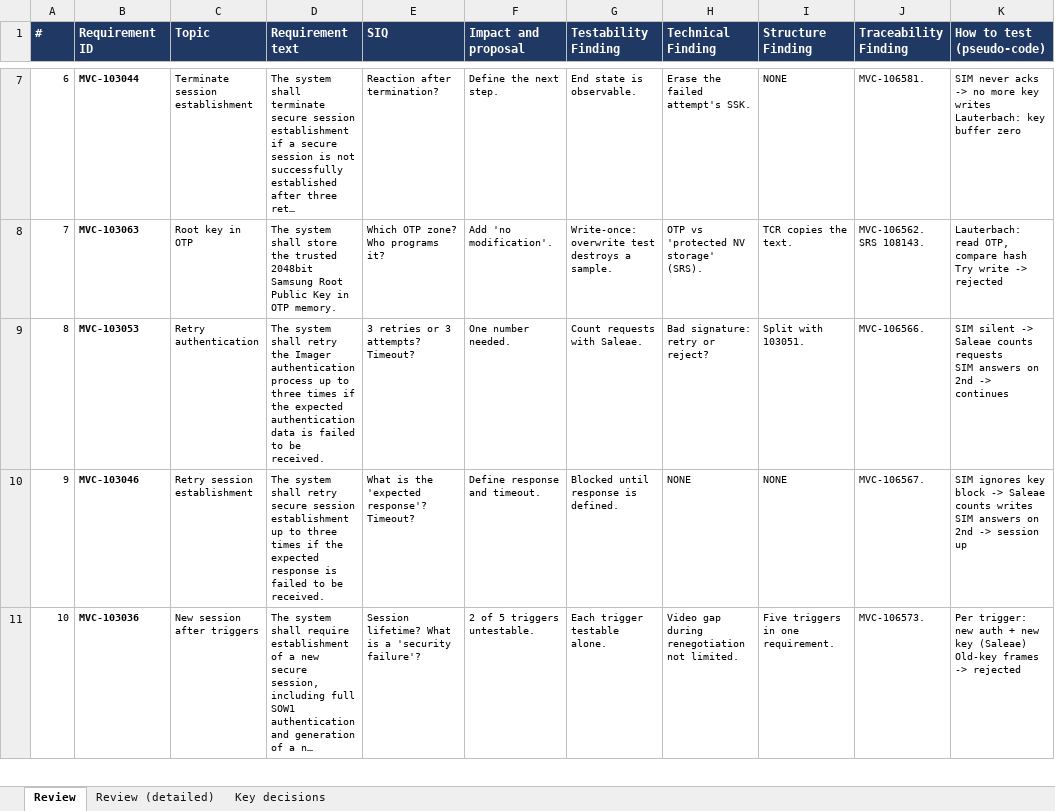
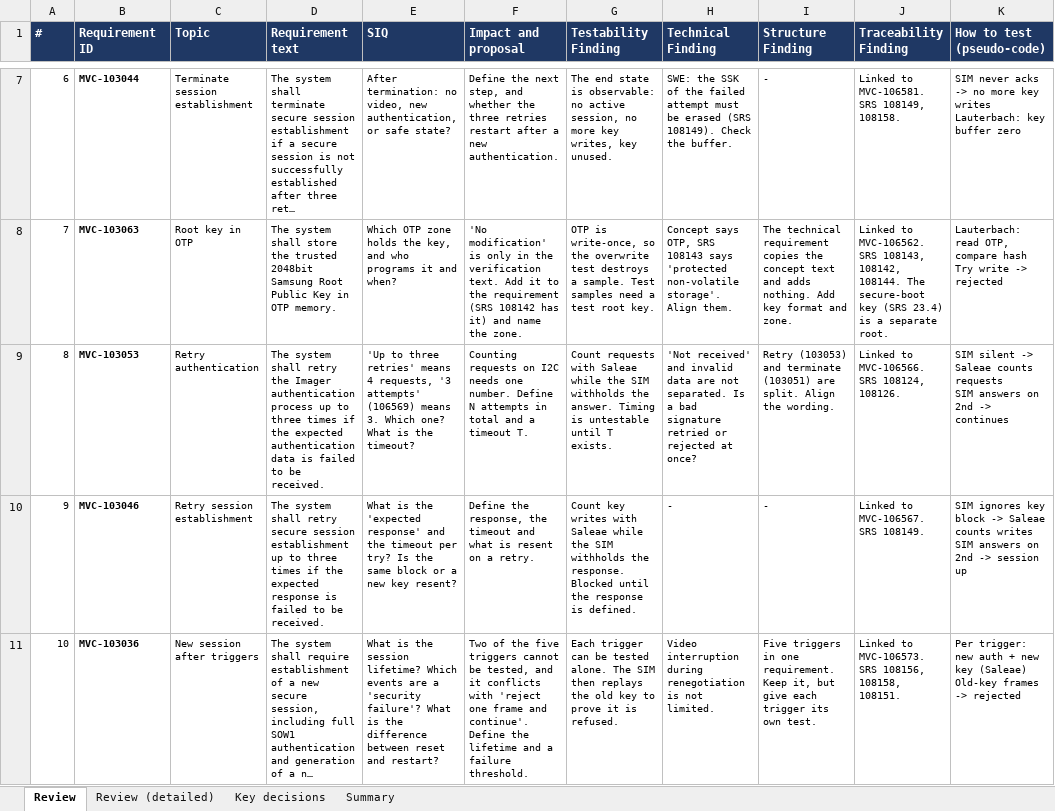
Before and after one commit to Abdallah-Afifi1/Mekra-cybersecurity-testing, an Excel workbook: CS-Testing/06-Requirements-Review/SOW1-SOW2_Review_Log.xlsx, sheet Review, drawn as a sheet; only a part is shown, gaps mark what is left out; long unchanged cells end in …; values as stored, in another font and other column widths than the file's, no borders; charts and pictures not drawn; the diff covers the shown part only; the diff names each change by its address in the sheet, - before the commit and + after, or states it on an @@ line.

Commit message:
Review log: explained comments, '-' for no comment, SWE scope marked, summary sheet

```diff
--- a/CS-Testing/06-Requirements-Review/SOW1-SOW2_Review_Log.xlsx (sheet Review)
+++ b/CS-Testing/06-Requirements-Review/SOW1-SOW2_Review_Log.xlsx (sheet Review)
+sheet tab: Summary
-E7 (SIQ): Reaction after termination?
+E7 (SIQ): After termination: no video, new authentication, or safe state?
-F7 (Impact and proposal): …the next step.
+F7 (Impact and proposal): …the next step, and whether the three retries restart after a new authentication.
-G7 (Testability Finding): End state is observable.
+G7 (Testability Finding): The end state is observable: no active session, no more key writes, key unused.
-H7 (Technical Finding): Erase the failed attempt's SSK.
+H7 (Technical Finding): SWE: the SSK of the failed attempt must be erased (SRS 108149). Check the buffer.
-I7 (Structure Finding): NONE
+I7 (Structure Finding): -
-J7 (Traceability Finding): MVC-106581.
+J7 (Traceability Finding): Linked to MVC-106581. SRS 108149, 108158.
-E8 (SIQ): Which OTP zone? Who programs it?
+E8 (SIQ): Which OTP zone holds the key, and who programs it and when?
-F8 (Impact and proposal): Add 'no modification'.
+F8 (Impact and proposal): 'No modification' is only in the verification text. Add it to the requirement (SRS 108142 has it) and name the zone.
-G8 (Testability Finding): Write-once: overwrite test destroys a sample.
+G8 (Testability Finding): OTP is write-once, so the overwrite test destroys a sample. Test samples need a test root key.
-H8 (Technical Finding): OTP vs 'protected NV storage' (SRS).
+H8 (Technical Finding): Concept says OTP, SRS 108143 says 'protected non-volatile storage'. Align them.
-I8 (Structure Finding): TCR copies the text.
+I8 (Structure Finding): The technical requirement copies the concept text and adds nothing. Add key format and zone.
-J8 (Traceability Finding): MVC-106562. SRS 108143.
+J8 (Traceability Finding): Linked to MVC-106562. SRS 108143, 108142, 108144. The secure-boot key (SRS 23.4) is a separate root.
-E9 (SIQ): 3 retries or 3 attempts? Timeout?
+E9 (SIQ): 'Up to three retries' means 4 requests, '3 attempts' (106569) means 3. Which one? What is the timeout?
-F9 (Impact and proposal): One number needed.
+F9 (Impact and proposal): Counting requests on I2C needs one number. Define N attempts in total and a timeout T.
-G9 (Testability Finding): …requests with Saleae.
+G9 (Testability Finding): …requests with Saleae while the SIM withholds the answer. Timing is untestable until T exists.
-H9 (Technical Finding): Bad signature: retry or reject?
+H9 (Technical Finding): 'Not received' and invalid data are not separated. Is a bad signature retried or rejected at once?
-I9 (Structure Finding): Split with 103051.
+I9 (Structure Finding): Retry (103053) and terminate (103051) are split. Align the wording.
-J9 (Traceability Finding): MVC-106566.
+J9 (Traceability Finding): Linked to MVC-106566. SRS 108124, 108126.
-E10 (SIQ): …the 'expected response'? Timeout?
+E10 (SIQ): …the 'expected response' and the timeout per try? Is the same block or a new key resent?
-F10 (Impact and proposal): Define response and timeout.
+F10 (Impact and proposal): Define the response, the timeout and what is resent on a retry.
-G10 (Testability Finding): Blocked until response is…
+G10 (Testability Finding): Count key writes with Saleae while the SIM withholds the response. Blocked until the response is…
-H10 (Technical Finding): NONE
+H10 (Technical Finding): -
-I10 (Structure Finding): NONE
+I10 (Structure Finding): -
-J10 (Traceability Finding): MVC-106567.
+J10 (Traceability Finding): Linked to MVC-106567. SRS 108149.
-E11 (SIQ): Session lifetime? What is a 'security failure'?
+E11 (SIQ): What is the session lifetime? Which events are a 'security failure'? What is the difference between reset and restart?
-F11 (Impact and proposal): 2 of 5 triggers untestable.
+F11 (Impact and proposal): Two of the five triggers cannot be tested, and it conflicts with 'reject one frame and continue'. Define the lifetime and a failure threshold.
-G11 (Testability Finding): Each trigger testable alone.
+G11 (Testability Finding): Each trigger can be tested alone. The SIM then replays the old key to prove it is refused.
-H11 (Technical Finding): Video gap during renegotiation not limited.
+H11 (Technical Finding): Video interruption during renegotiation is not limited.
-I11 (Structure Finding): …one requirement.
+I11 (Structure Finding): …one requirement. Keep it, but give each trigger its own test.
-J11 (Traceability Finding): MVC-106573.
+J11 (Traceability Finding): Linked to MVC-106573. SRS 108156, 108158, 108151.
```
Also changed, not shown: 120 edited cells elsewhere in this sheet, charts or pictures.
